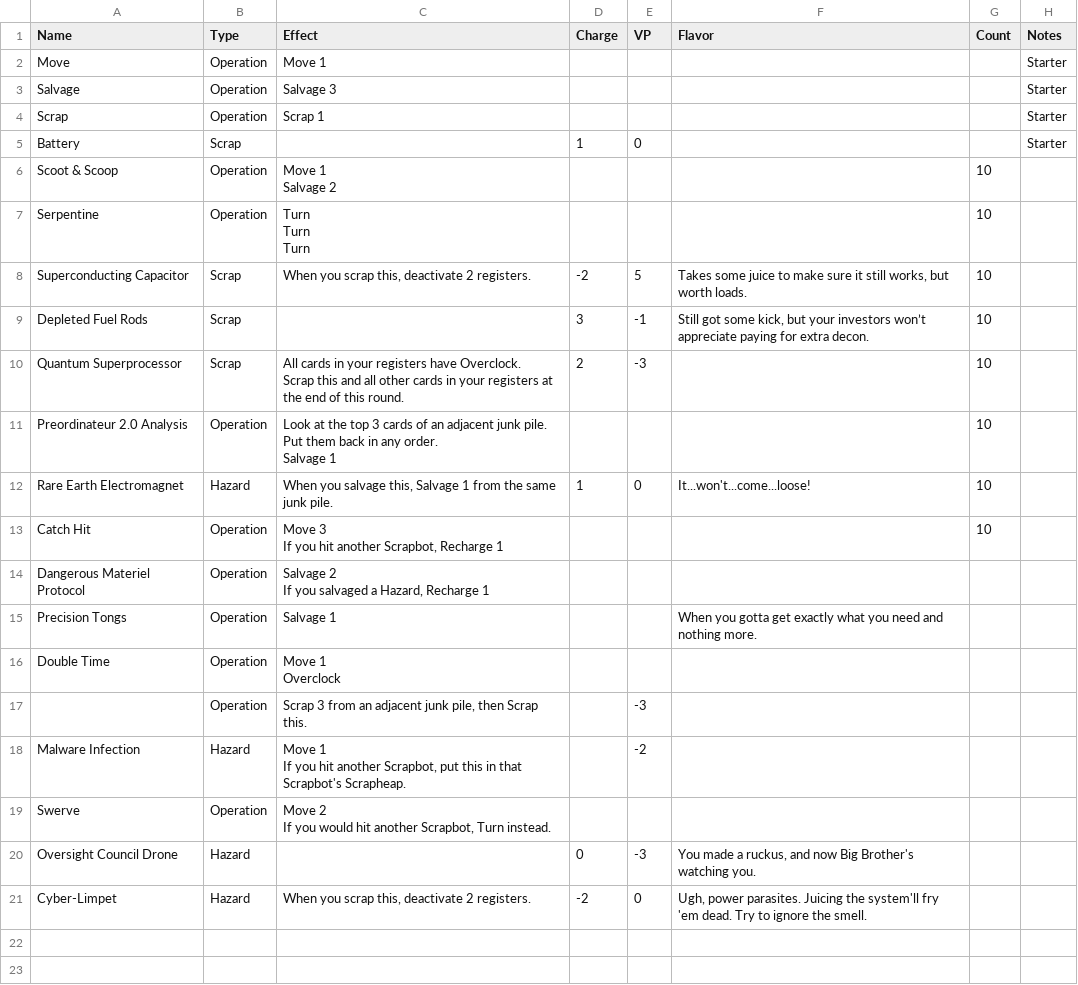
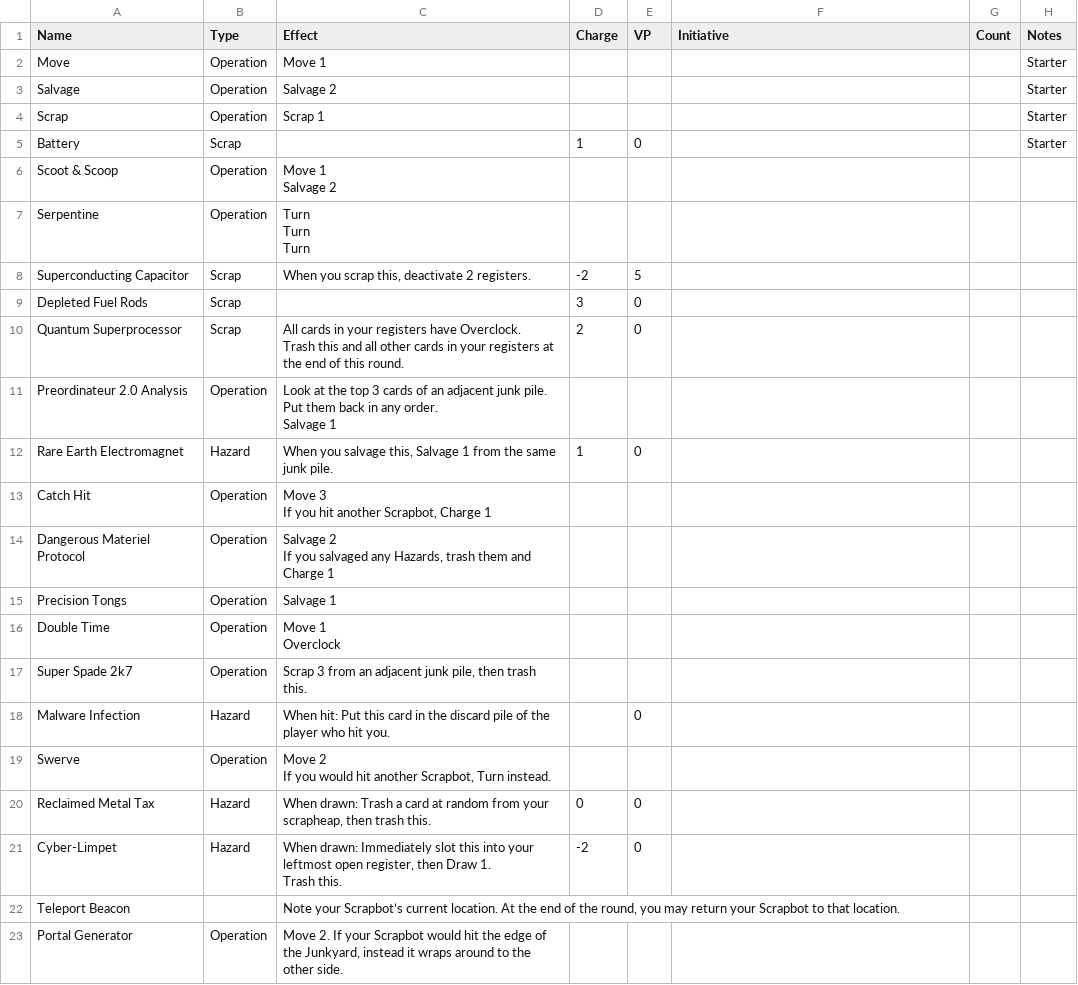
Before and after one commit to CaseyPBenson/ScrapheapScramble, a CSV file: Cards.csv, drawn as a sheet.

Commit message:
Changing the rules & cards a bit from ages ago. I don't actually remember what these changes are tbh, this is a months old CL

```diff
--- a/Cards.csv
+++ b/Cards.csv
@@ -1,31 +1,33 @@
-Name,Type,Effect,Charge,VP,Flavor,Count,Notes
+Name,Type,Effect,Charge,VP,Initiative,Count,Notes
 Move,Operation,Move 1,,,,,Starter
-Salvage,Operation,Salvage 3,,,,,Starter
+Salvage,Operation,Salvage 2,,,,,Starter
 Scrap,Operation,Scrap 1,,,,,Starter
 Battery,Scrap,,1,0,,,Starter
-Scoot & Scoop,Operation,"Move 1
-Salvage 2",,,,10,
-Serpentine,Operation,"Turn
-Turn
-Turn",,,,10,
-Superconducting Capacitor,Scrap,"When you scrap this, deactivate 2 registers.",-2,5,"Takes some juice to make sure it still works, but worth loads.",10,
-Depleted Fuel Rods,Scrap,,3,-1,"Still got some kick, but your investors won’t appreciate paying for extra decon.",10,
-Quantum Superprocessor,Scrap,"All cards in your registers have Overclock.
-Scrap this and all other cards in your registers at the end of this round.",2,-3,,10,
-Preordinateur 2.0 Analysis,Operation,"Look at the top 3 cards of an adjacent junk pile. Put them back in any order.
-Salvage 1",,,,10,
-Rare Earth Electromagnet,Hazard,"When you salvage this, Salvage 1 from the same junk pile.",1,0,It...won't...come...loose!,10,
-Catch Hit,Operation,"Move 3
-If you hit another Scrapbot, Recharge 1",,,,10,
-Dangerous Materiel Protocol,Operation,"Salvage 2
-If you salvaged a Hazard, Recharge 1",,,,,
-Precision Tongs,Operation,Salvage 1,,,When you gotta get exactly what you need and nothing more.,,
+Scoot & Scoop,Operation,"Move 1
+Salvage 2",,,,,
+Serpentine,Operation,"Turn
+Turn
+Turn",,,,,
+Superconducting Capacitor,Scrap,"When you scrap this, deactivate 2 registers.",-2,5,,,
+Depleted Fuel Rods,Scrap,,3,0,,,
+Quantum Superprocessor,Scrap,"All cards in your registers have Overclock.
+Trash this and all other cards in your registers at the end of this round.",2,0,,,
+Preordinateur 2.0 Analysis,Operation,"Look at the top 3 cards of an adjacent junk pile. Put them back in any order.
+Salvage 1",,,,,
+Rare Earth Electromagnet,Hazard,"When you salvage this, Salvage 1 from the same junk pile.",1,0,,,
+Catch Hit,Operation,"Move 3
+If you hit another Scrapbot, Charge 1",,,,,
+Dangerous Materiel Protocol,Operation,"Salvage 2
+If you salvaged any Hazards, trash them and Charge 1",,,,,
+Precision Tongs,Operation,Salvage 1,,,,,
 Double Time,Operation,"Move 1
 Overclock",,,,,
-,Operation,"Scrap 3 from an adjacent junk pile, then Scrap this.",,-3,,,
-Malware Infection,Hazard,"Move 1
-If you hit another Scrapbot, put this in that Scrapbot's Scrapheap.",,-2,,,
+Super Spade 2k7,Operation,"Scrap 3 from an adjacent junk pile, then trash this.",,,,,
+Malware Infection,Hazard,When hit: Put this card in the discard pile of the player who hit you.,,0,,,
 Swerve,Operation,"Move 2
 If you would hit another Scrapbot, Turn instead.",,,,,
-Oversight Council Drone,Hazard,,0,-3,"You made a ruckus, and now Big Brother's watching you.",,
-Cyber-Limpet,Hazard,"When you scrap this, deactivate 2 registers.",-2,0,"Ugh, power parasites. Juicing the system'll fry 'em dead. Try to ignore the smell.",,
+Reclaimed Metal Tax,Hazard,"When drawn: Trash a card at random from your scrapheap, then trash this.",0,0,,,
+Cyber-Limpet,Hazard,"When drawn: Immediately slot this into your leftmost open register, then Draw 1.
+Trash this.",-2,0,,,
+Teleport Beacon,,"Note your Scrapbot’s current location. At the end of the round, you may return your Scrapbot to that location.",,,,,
+Portal Generator,Operation,"Move 2. If your Scrapbot would hit the edge of the Junkyard, instead it wraps around to the other side.",,,,,
```
Also changed, not shown: 1 other file.
